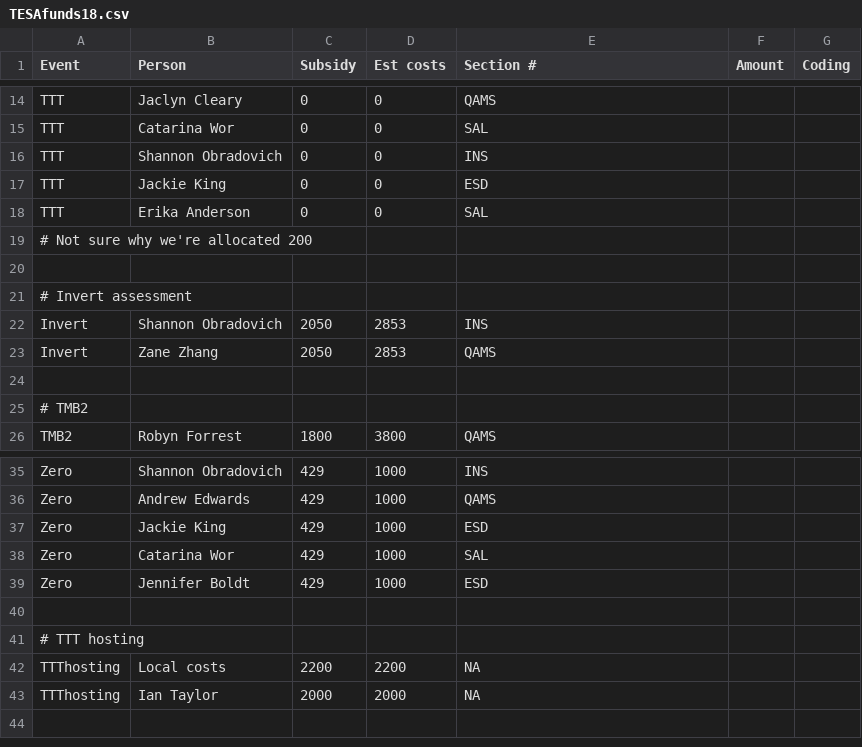
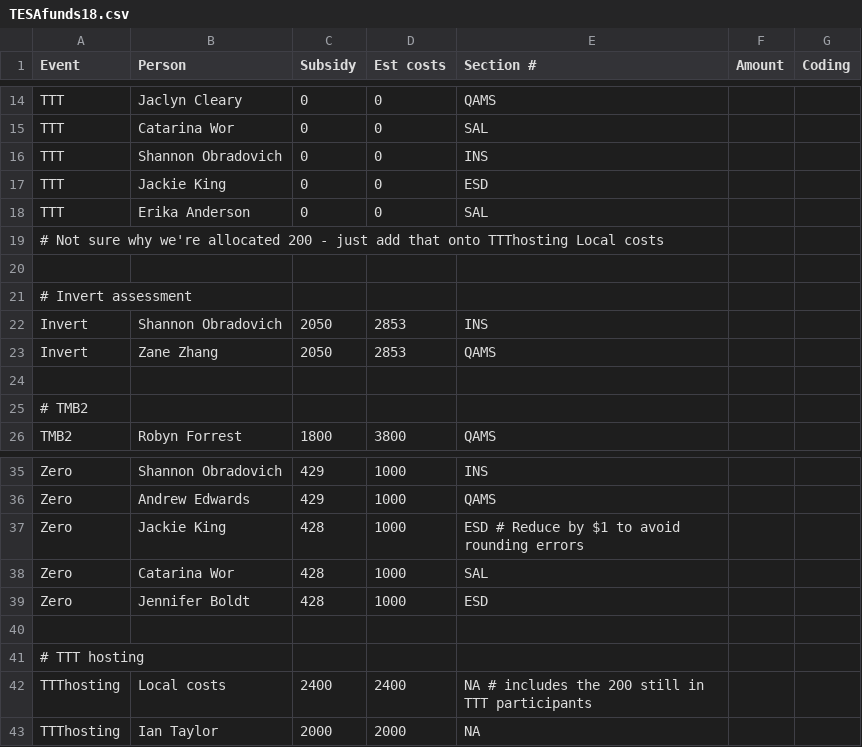
Before and after one commit to andrew-edwards/TESA-participation, a CSV file: TESA-budget-18/TESAfunds18.csv, drawn as a sheet; only a part is shown, gaps mark what is left out.

Commit message:
Finalise dollar amounts.

```diff
--- a/TESA-budget-18/TESAfunds18.csv
+++ b/TESA-budget-18/TESAfunds18.csv
@@ -18,3 +18,3 @@ TTT, Jackie King, 0, 0, ESD
 TTT, Erika Anderson, 0, 0, SAL
-# Not sure why we're allocated 200
+# Not sure why we're allocated 200 - just add that onto TTThosting Local costs
 
@@ -36,8 +36,8 @@ Zero, Shannon Obradovich, 429, 1000, INS
 Zero, Andrew Edwards, 429, 1000, QAMS
-Zero, Jackie King, 429, 1000, ESD
-Zero, Catarina Wor, 429, 1000, SAL
-Zero, Jennifer Boldt, 429, 1000, ESD
+Zero, Jackie King, 428, 1000, ESD     # Reduce by $1 to avoid rounding errors
+Zero, Catarina Wor, 428, 1000, SAL
+Zero, Jennifer Boldt, 428, 1000, ESD
 
 # TTT hosting
-TTThosting, Local costs, 2200, 2200, NA
+TTThosting, Local costs, 2400, 2400, NA   # includes the 200 still in TTT participants
 TTThosting, Ian Taylor, 2000, 2000, NA
```
